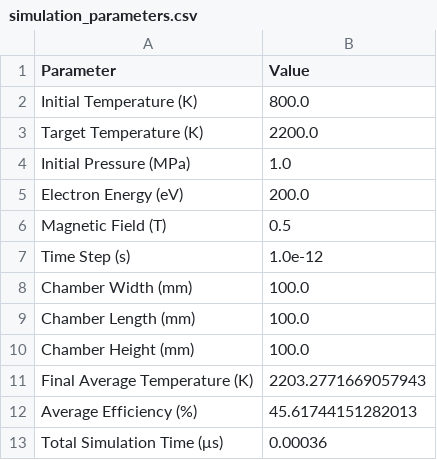
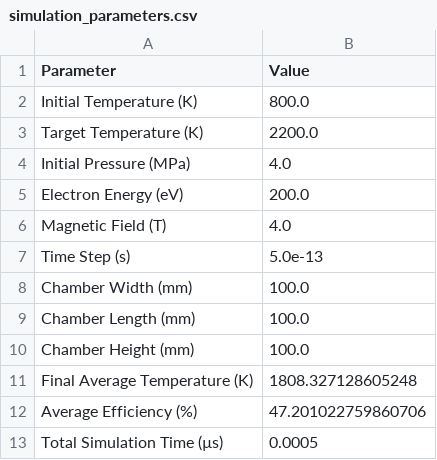
Before and after one commit to QU01/EJet-PIC-MCC-Simulation, a CSV file: simulation_data/simulation_parameters.csv, drawn as a sheet.

```diff
--- a/simulation_data/simulation_parameters.csv
+++ b/simulation_data/simulation_parameters.csv
@@ -3,6 +3,6 @@ Initial Temperature (K),800.0
 Target Temperature (K),2200.0
-Initial Pressure (MPa),1.0
+Initial Pressure (MPa),4.0
 Electron Energy (eV),200.0
-Magnetic Field (T),0.5
-Time Step (s),1.0e-12
+Magnetic Field (T),4.0
+Time Step (s),5.0e-13
 Chamber Width (mm),100.0
@@ -10,4 +10,4 @@ Chamber Length (mm),100.0
 Chamber Height (mm),100.0
-Final Average Temperature (K),2203.2771669057943
-Average Efficiency (%),45.61744151282013
-Total Simulation Time (μs),0.00036
+Final Average Temperature (K),1808.327128605248
+Average Efficiency (%),47.201022759860706
+Total Simulation Time (µs),0.0005
```
Also changed, not shown: simulation_data/efficiency_vs_energy.csv, simulation_data/efficiency_vs_magnetic_field.csv, 20 other files.
